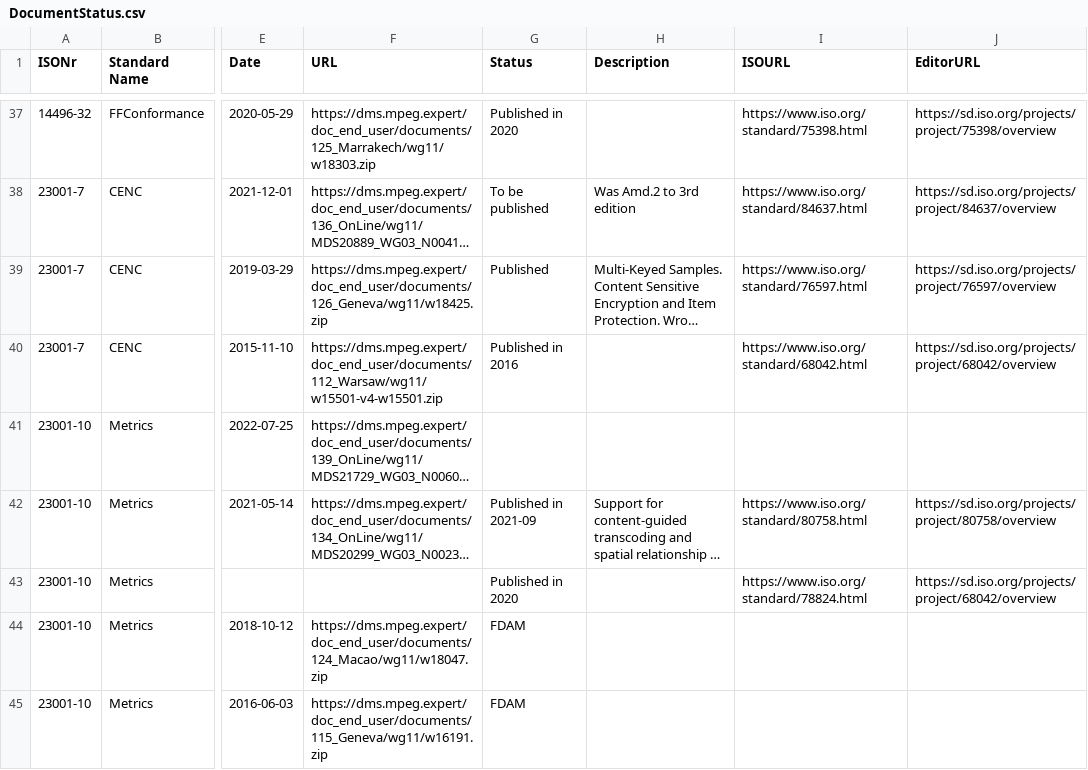
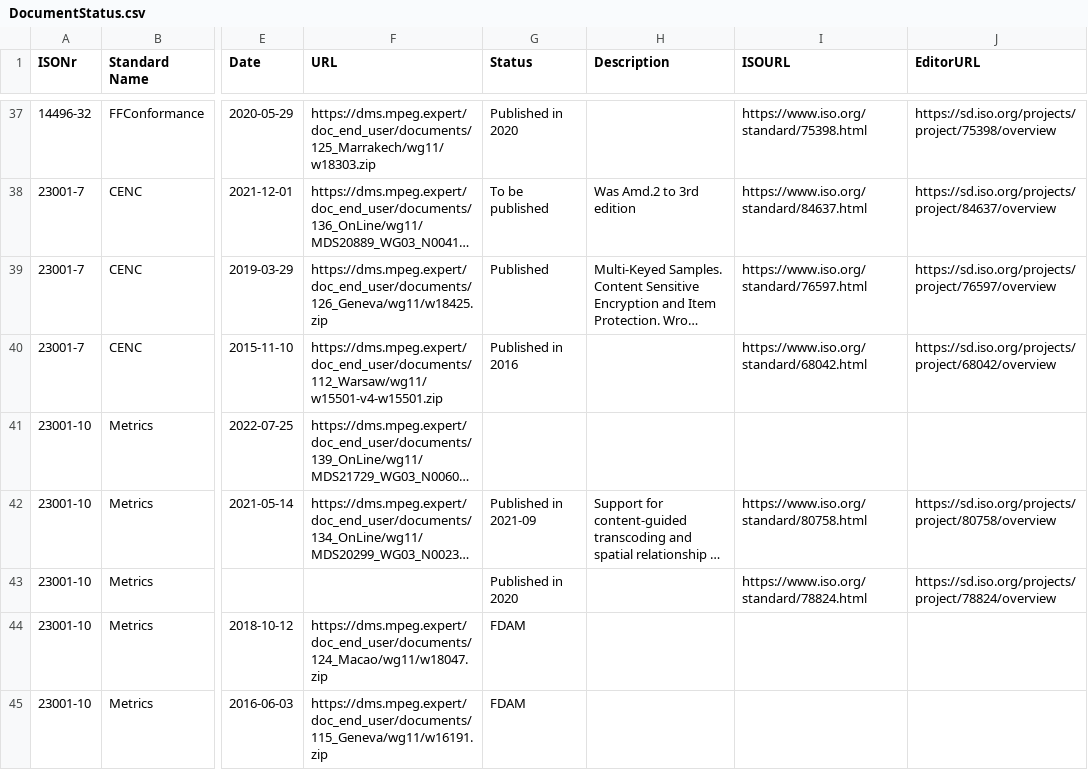
Before and after one commit to MPEGGroup/FileFormat, a CSV file: DocumentStatus.csv, drawn as a sheet; only a part is shown, gaps mark what is left out; long unchanged cells end in …; the diff names each change by its address in the sheet, - before the commit and + after, or states it on an @@ line.

Commit message:
Update editor's link for 23001-10 (#65)

```diff
--- a/DocumentStatus.csv
+++ b/DocumentStatus.csv
-J43 (EditorURL): https://sd.iso.org/projects/project/68042/overview
+J43 (EditorURL): https://sd.iso.org/projects/project/78824/overview
```
